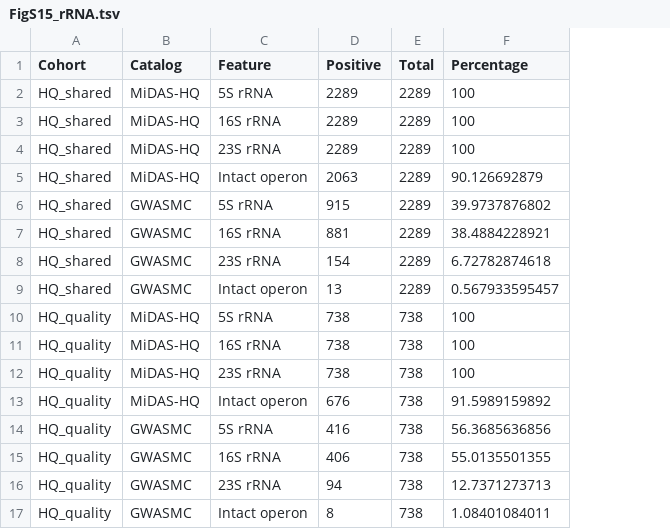
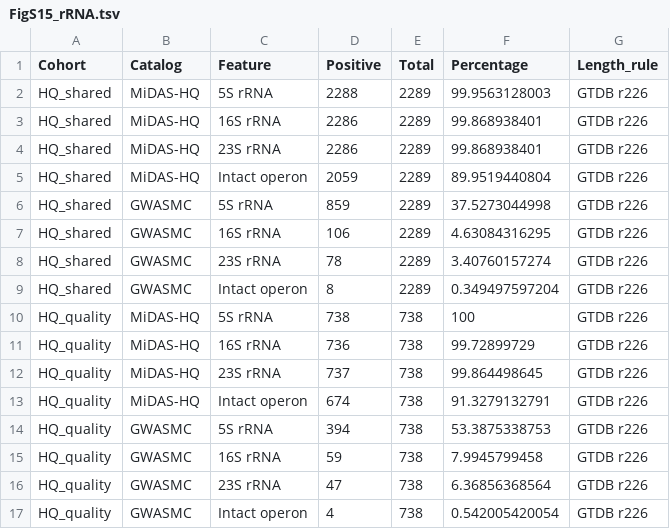
Before and after one commit to Hydro3639/MiDAS-genome, a TSV file: analysis/sources/FigS15_rRNA.tsv, drawn as a sheet; the diff names each change by its address in the sheet, - before the commit and + after, or states it on an @@ line.

```diff
--- a/analysis/sources/FigS15_rRNA.tsv
+++ b/analysis/sources/FigS15_rRNA.tsv
+column G (Length_rule), rows 2-17: all GTDB r226
-D2 (Positive): 2289
+D2 (Positive): 2288
-F2 (Percentage): 100
+F2 (Percentage): 99.9563128003
-D3:D4 (Positive): 2289
+D3:D4 (Positive): 2286
-F3:F4 (Percentage): 100
+F3:F4 (Percentage): 99.868938401
-D5 (Positive): 2063
+D5 (Positive): 2059
-F5 (Percentage): 90.126692879
+F5 (Percentage): 89.9519440804
-D6 (Positive): 915
+D6 (Positive): 859
-F6 (Percentage): 39.9737876802
+F6 (Percentage): 37.5273044998
-D7 (Positive): 881
+D7 (Positive): 106
-F7 (Percentage): 38.4884228921
+F7 (Percentage): 4.63084316295
-D8 (Positive): 154
+D8 (Positive): 78
-F8 (Percentage): 6.72782874618
+F8 (Percentage): 3.40760157274
-D9 (Positive): 13
+D9 (Positive): 8
-F9 (Percentage): 0.567933595457
+F9 (Percentage): 0.349497597204
-D11 (Positive): 738
+D11 (Positive): 736
-F11 (Percentage): 100
+F11 (Percentage): 99.72899729
-D12 (Positive): 738
+D12 (Positive): 737
-F12 (Percentage): 100
+F12 (Percentage): 99.864498645
-D13 (Positive): 676
+D13 (Positive): 674
-F13 (Percentage): 91.5989159892
+F13 (Percentage): 91.3279132791
-D14 (Positive): 416
+D14 (Positive): 394
-F14 (Percentage): 56.3685636856
+F14 (Percentage): 53.3875338753
-D15 (Positive): 406
+D15 (Positive): 59
-F15 (Percentage): 55.0135501355
+F15 (Percentage): 7.9945799458
-D16 (Positive): 94
+D16 (Positive): 47
-F16 (Percentage): 12.7371273713
+F16 (Percentage): 6.36856368564
-D17 (Positive): 8
+D17 (Positive): 4
-F17 (Percentage): 1.08401084011
+F17 (Percentage): 0.542005420054
```
Also changed, not shown: analysis/sources/FigS14_statistics.tsv, analysis/sources/FigS15_statistics.tsv.
